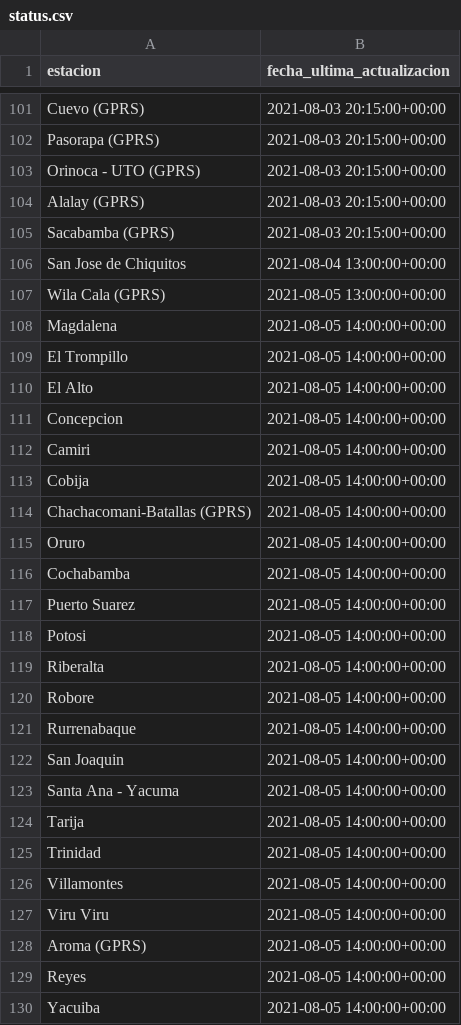
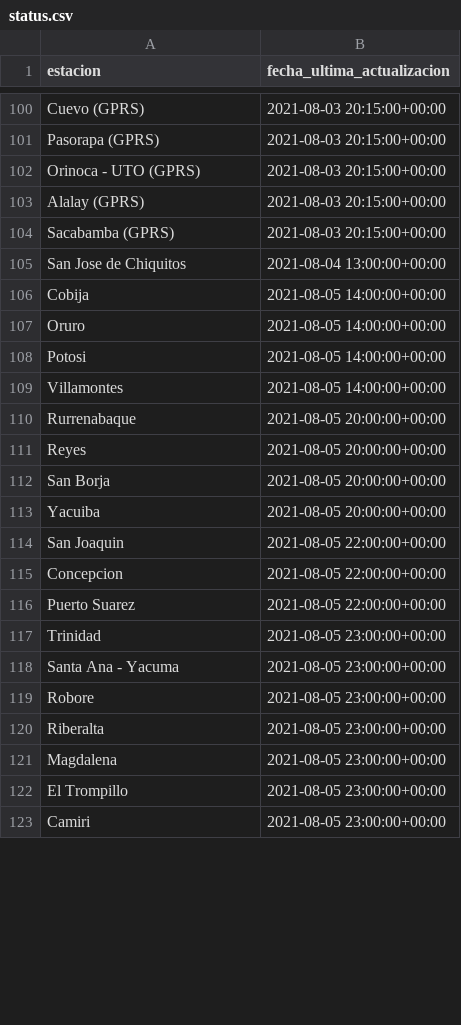
Before and after one commit to pr0nstar/meteorologia-bolivia, a CSV file: status.csv, drawn as a sheet; only a part is shown, gaps mark what is left out; the diff covers the shown part only.

```diff
--- a/status.csv
+++ b/status.csv
@@ -106,25 +105,19 @@ Sacabamba (GPRS),2021-08-03 20:15:00+00:00
 San Jose de Chiquitos,2021-08-04 13:00:00+00:00
-Wila Cala (GPRS),2021-08-05 13:00:00+00:00
-Magdalena,2021-08-05 14:00:00+00:00
-El Trompillo,2021-08-05 14:00:00+00:00
-El Alto,2021-08-05 14:00:00+00:00
-Concepcion,2021-08-05 14:00:00+00:00
-Camiri,2021-08-05 14:00:00+00:00
 Cobija,2021-08-05 14:00:00+00:00
-Chachacomani-Batallas (GPRS),2021-08-05 14:00:00+00:00
 Oruro,2021-08-05 14:00:00+00:00
-Cochabamba,2021-08-05 14:00:00+00:00
-Puerto Suarez,2021-08-05 14:00:00+00:00
 Potosi,2021-08-05 14:00:00+00:00
-Riberalta,2021-08-05 14:00:00+00:00
-Robore,2021-08-05 14:00:00+00:00
-Rurrenabaque,2021-08-05 14:00:00+00:00
-San Joaquin,2021-08-05 14:00:00+00:00
-Santa Ana - Yacuma,2021-08-05 14:00:00+00:00
-Tarija,2021-08-05 14:00:00+00:00
-Trinidad,2021-08-05 14:00:00+00:00
 Villamontes,2021-08-05 14:00:00+00:00
-Viru Viru,2021-08-05 14:00:00+00:00
-Aroma (GPRS),2021-08-05 14:00:00+00:00
-Reyes,2021-08-05 14:00:00+00:00
-Yacuiba,2021-08-05 14:00:00+00:00
+Rurrenabaque,2021-08-05 20:00:00+00:00
+Reyes,2021-08-05 20:00:00+00:00
+San Borja,2021-08-05 20:00:00+00:00
+Yacuiba,2021-08-05 20:00:00+00:00
+San Joaquin,2021-08-05 22:00:00+00:00
+Concepcion,2021-08-05 22:00:00+00:00
+Puerto Suarez,2021-08-05 22:00:00+00:00
+Trinidad,2021-08-05 23:00:00+00:00
+Santa Ana - Yacuma,2021-08-05 23:00:00+00:00
+Robore,2021-08-05 23:00:00+00:00
+Riberalta,2021-08-05 23:00:00+00:00
+Magdalena,2021-08-05 23:00:00+00:00
+El Trompillo,2021-08-05 23:00:00+00:00
+Camiri,2021-08-05 23:00:00+00:00
```
Also changed, not shown: 7 added rows, 1 removed row and 26 moved rows elsewhere in this file, 2 other files.
